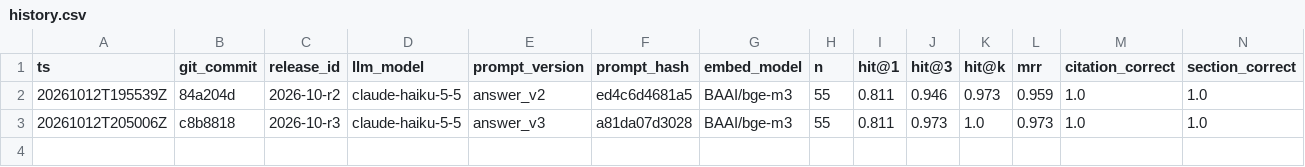
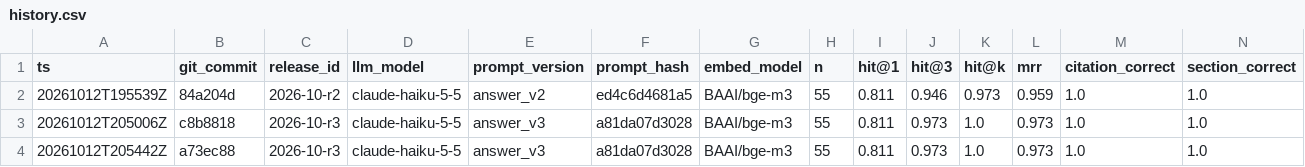
Before and after one commit to Ziad-Abdalla/sadaf-knowledge-assistant, a CSV file: eval/history.csv, drawn as a sheet; only a part is shown; rows hold the shown columns only; the diff names each change by its address in the sheet, - before the commit and + after, or states it on an @@ line.

```diff
--- a/eval/history.csv
+++ b/eval/history.csv
+row 4: 20261012T205442Z | a73ec88 | 2026-10-r3 | claude-haiku-5-5 | answer_v3 | a81da07d3028 | BAAI/bge-m3 | 55 | 0.811 | 0.973 | 1.0 | 0.973 | 1.0 | 1.0
```
Also changed, not shown: 2 other files.
